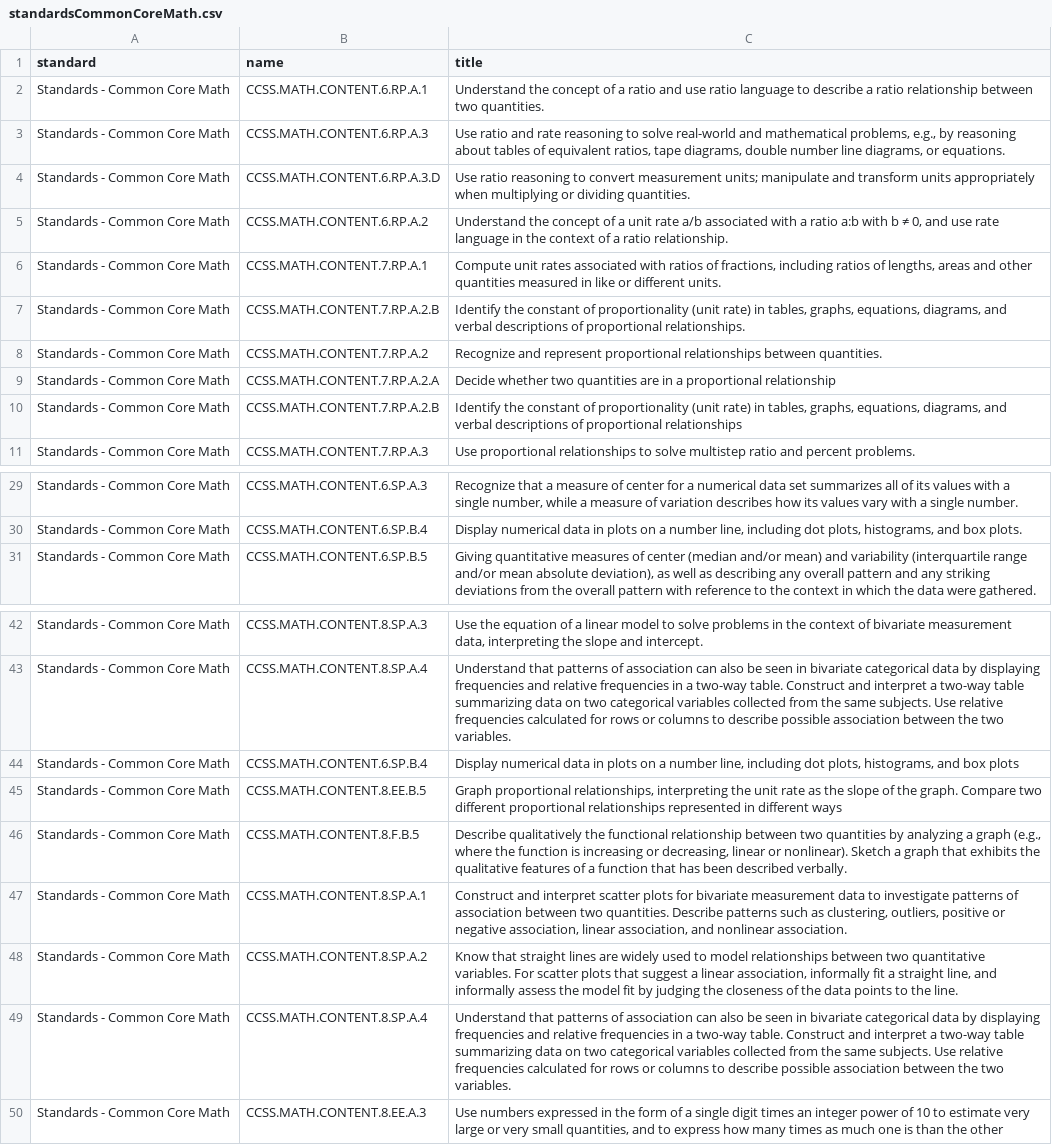
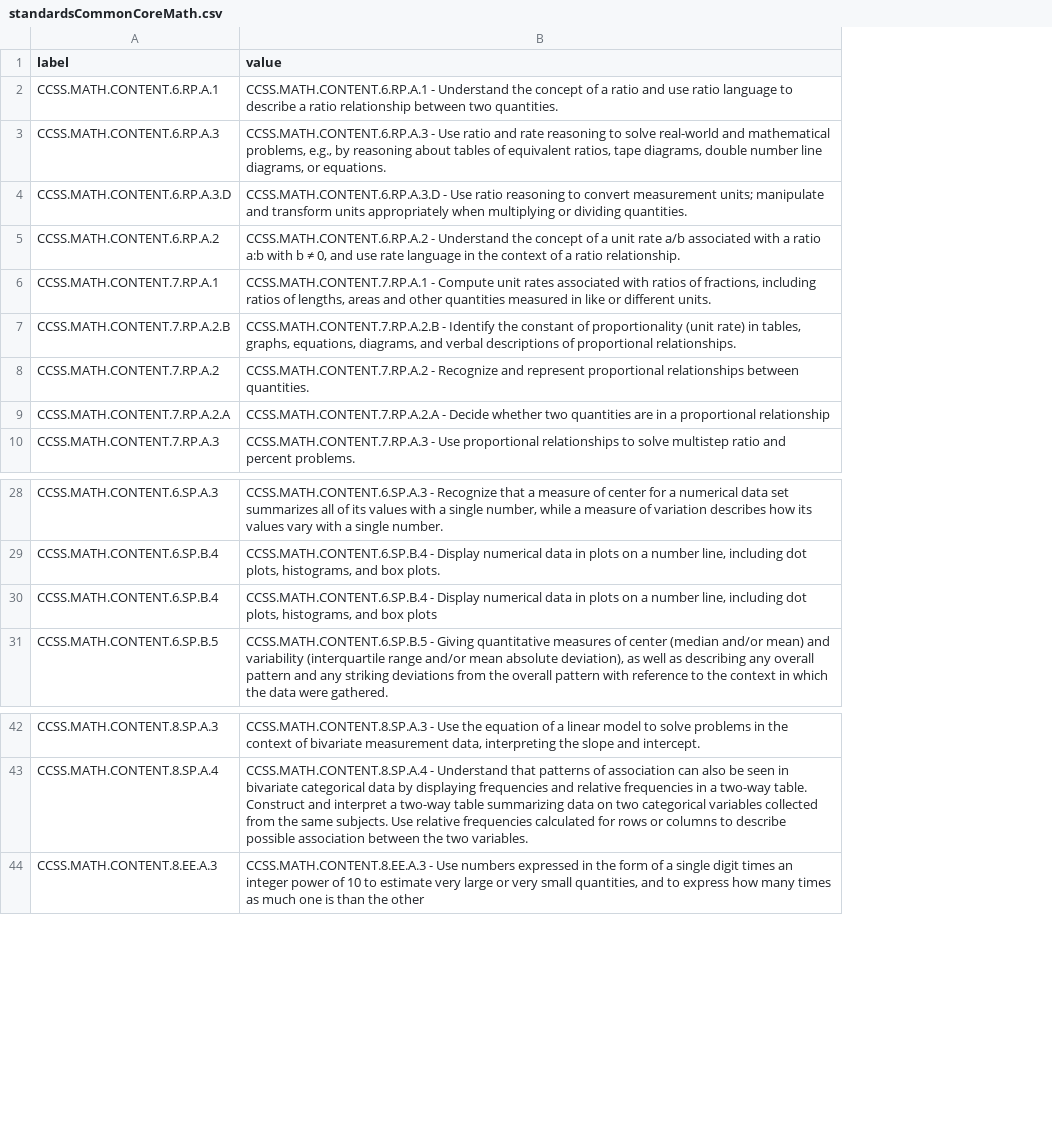
Before and after one commit to BillionOysterProject/Digital-Platform, a CSV file: scripts/mongo-load/standards/standardsCommonCoreMath.csv, drawn as a sheet; only a part is shown, gaps mark what is left out; removed rows and columns are numbered as before the commit, all else as after; the diff names each change by its address in the sheet, - before the commit and + after, or states it on an @@ line.

Commit message:
updated common core spreadsheets

```diff
--- a/scripts/mongo-load/standards/standardsCommonCoreMath.csv
+++ b/scripts/mongo-load/standards/standardsCommonCoreMath.csv
-column A (standard), rows 2-9: all Standards - Common Core Math; row 11: Standards - Common Core Math; rows 29-31: all Standards - Common Core Math; rows 42-43: Standards - Common Core Math | Standards - Common Core Math; row 50: Standards - Common Core Math
-column C (title), rows 2-9: Understand the concept of a ratio and use ratio language to describe a ratio relationship between two quantities. | Use ratio and rate reasoning to solve real-world and mathematical problems, e.g., by reasoning about tables of equivalent ratios, tape diagrams, double number line diagrams, or equations. | Use ratio reasoning to convert measurement units; manipulate and transform units appropriately when multiplying or dividing quantities. | Understand the concept of a unit rate a/b associated with a ratio a:b with b ≠ 0, and use rate language in the context of a ratio relationship. | Compute unit rates associated with ratios of fractions, including ratios of lengths, areas and other quantities measured in like or different units. | Identify the constant of proportionality (unit rate) in tables, graphs, equations, diagrams, and verbal descriptions of proportional relationships. | Recognize and represent proportional relationships between quantities. | Decide whether two quantities are in a proportional relationship; row 11: Use proportional relationships to solve multistep ratio and percent problems.; rows 29-31: Recognize that a measure of center for a numerical data set summarizes all of its values with a single number, while a measure of variation describes how its values vary with a single number. | Display numerical data in plots on a number line, including dot plots, histograms, and box plots. | Giving quantitative measures of center (median and/or mean) and variability (interquartile range and/or mean absolute deviation), as well as describing any overall pattern and any striking deviations from the overall pattern with reference to the context in which the data were gathered.; rows 42-43: Use the equation of a linear model to solve problems in the context of bivariate measurement data, interpreting the slope and intercept. | Understand that patterns of association can also be seen in bivariate categorical data by displaying frequencies and relative frequencies in a two-way table. Construct and interpret a two-way table summarizing data on two categorical variables collected from the same subjects. Use relative frequencies calculated for rows or columns to describe possible association between the two variables.; row 50: Use numbers expressed in the form of a single digit times an integer power of 10 to estimate very large or very small quantities, and to express how many times as much one is than the other
+column B (value), rows 2-10: CCSS.MATH.CONTENT.6.RP.A.1 - Understand the concept of a ratio and use ratio language to describe a ratio relationship between two quantities. | CCSS.MATH.CONTENT.6.RP.A.3 - Use ratio and rate reasoning to solve real-world and mathematical problems, e.g., by reasoning about tables of equivalent ratios, tape diagrams, double number line diagrams, or equations. | CCSS.MATH.CONTENT.6.RP.A.3.D - Use ratio reasoning to convert measurement units; manipulate and transform units appropriately when multiplying or dividing quantities. | CCSS.MATH.CONTENT.6.RP.A.2 - Understand the concept of a unit rate a/b associated with a ratio a:b with b ≠ 0, and use rate language in the context of a ratio relationship. | CCSS.MATH.CONTENT.7.RP.A.1 - Compute unit rates associated with ratios of fractions, including ratios of lengths, areas and other quantities measured in like or different units. | CCSS.MATH.CONTENT.7.RP.A.2.B - Identify the constant of proportionality (unit rate) in tables, graphs, equations, diagrams, and verbal descriptions of proportional relationships. | CCSS.MATH.CONTENT.7.RP.A.2 - Recognize and represent proportional relationships between quantities. | CCSS.MATH.CONTENT.7.RP.A.2.A - Decide whether two quantities are in a proportional relationship | CCSS.MATH.CONTENT.7.RP.A.3 - Use proportional relationships to solve multistep ratio and percent problems.; rows 28-29: CCSS.MATH.CONTENT.6.SP.A.3 - Recognize that a measure of center for a numerical data set summarizes all of its values with a single number, while a measure of variation describes how its values vary with a single number. | CCSS.MATH.CONTENT.6.SP.B.4 - Display numerical data in plots on a number line, including dot plots, histograms, and box plots.; row 31: CCSS.MATH.CONTENT.6.SP.B.5 - Giving quantitative measures of center (median and/or mean) and variability (interquartile range and/or mean absolute deviation), as well as describing any overall pattern and any striking deviations from the overall pattern with reference to the context in which the data were gathered.; rows 42-44: CCSS.MATH.CONTENT.8.SP.A.3 - Use the equation of a linear model to solve problems in the context of bivariate measurement data, interpreting the slope and intercept. | CCSS.MATH.CONTENT.8.SP.A.4 - Understand that patterns of association can also be seen in bivariate categorical data by displaying frequencies and relative frequencies in a two-way table. Construct and interpret a two-way table summarizing data on two categorical variables collected from the same subjects. Use relative frequencies calculated for rows or columns to describe possible association between the two variables. | CCSS.MATH.CONTENT.8.EE.A.3 - Use numbers expressed in the form of a single digit times an integer power of 10 to estimate very large or very small quantities, and to express how many times as much one is than the other
-A1: name
+A1: label
-row 10: Standards - Common Core Math | CCSS.MATH.CONTENT.7.RP.A.2.B | Identify the constant of proportionality (unit rate) in tables, graphs, equations, diagrams, and verbal descriptions of proportional relationships
@@ row 44 moved to row 30: CCSS.MATH.CONTENT.6.SP.B.4 @@
-row 45: Standards - Common Core Math | CCSS.MATH.CONTENT.8.EE.B.5 | Graph proportional relationships, interpreting the unit rate as the slope of the graph. Compare two different proportional relationships represented in different ways
-row 46: Standards - Common Core Math | CCSS.MATH.CONTENT.8.F.B.5 | Describe qualitatively the functional relationship between two quantities by analyzing a graph (e.g., where the function is increasing or decreasing, linear or nonlinear). Sketch a graph that exhibits the qualitative features of a function that has been described verbally.
-row 47: Standards - Common Core Math | CCSS.MATH.CONTENT.8.SP.A.1 | Construct and interpret scatter plots for bivariate measurement data to investigate patterns of association between two quantities. Describe patterns such as clustering, outliers, positive or negative association, linear association, and nonlinear association.
-row 48: Standards - Common Core Math | CCSS.MATH.CONTENT.8.SP.A.2 | Know that straight lines are widely used to model relationships between two quantitative variables. For scatter plots that suggest a linear association, informally fit a straight line, and informally assess the model fit by judging the closeness of the data points to the line.
-row 49: Standards - Common Core Math | CCSS.MATH.CONTENT.8.SP.A.4 | Understand that patterns of association can also be seen in bivariate categorical data by displaying frequencies and relative frequencies in a two-way table. Construct and interpret a two-way table summarizing data on two categorical variables collected from the same subjects. Use relative frequencies calculated for rows or columns to describe possible association between the two variables.
```
Also changed, not shown: scripts/mongo-load/standards/commonCoreELA.csv.
